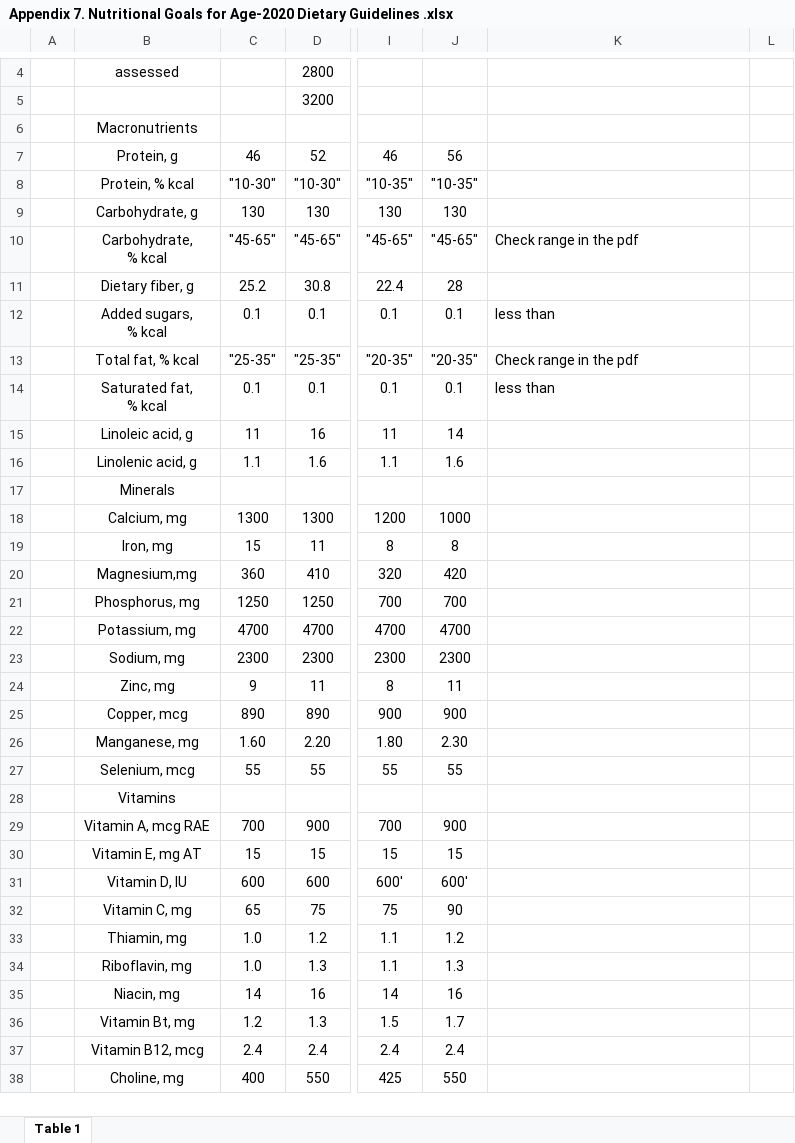
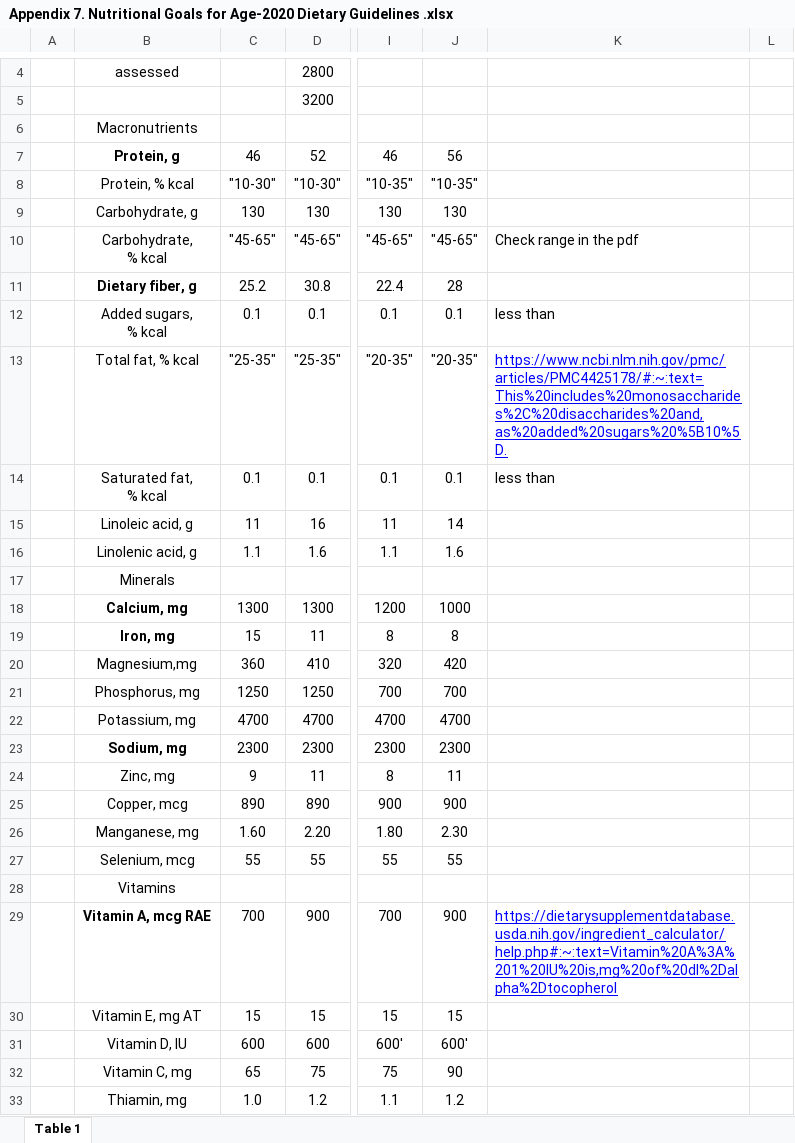
Before and after one commit to darrenluc93/Healthy-Restaurants, an Excel workbook: FDA Tables XLSX/Appendix 7. Nutritional Goals for Age-2020 Dietary Guidelines .xlsx, sheet Table 1, drawn as a sheet; only a part is shown, gaps mark what is left out; the shorter side is filled out with more unchanged rows; values as stored, in another font and other column widths than the file's, no borders; the diff names each change by its address in the sheet, - before the commit and + after, or states it on an @@ line.

Commit message:
Tables

```diff
--- a/FDA Tables XLSX/Appendix 7. Nutritional Goals for Age-2020 Dietary Guidelines .xlsx (sheet Table 1)
+++ b/FDA Tables XLSX/Appendix 7. Nutritional Goals for Age-2020 Dietary Guidelines .xlsx (sheet Table 1)
-B7 bold: off
+B7 bold: on
-B11 bold: off
+B11 bold: on
-K13: Check range in the pdf
+K13: https://www.ncbi.nlm.nih.gov/pmc/articles/PMC4425178/#:~:text=This%20includes%20monosaccharides%2C%20disaccharides%20and,as%20added%20sugars%20%5B10%5D.
@@ K13 underline: off → on, text colour: black → #0000FF @@
-B18:B19 bold: off
+B18:B19 bold: on
-B23 bold: off
+B23 bold: on
-B29 bold: off
+B29 bold: on
-K29: (empty)
+K29: https://dietarysupplementdatabase.usda.nih.gov/ingredient_calculator/help.php#:~:text=Vitamin%20A%3A%201%20IU%20is,mg%20of%20dl%2Dalpha%2Dtocopherol
```
Also changed, not shown: 1 other file.
